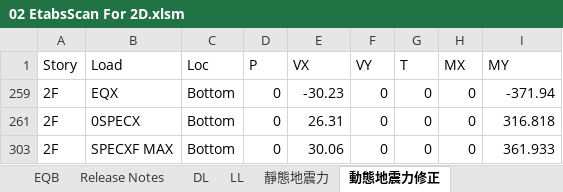
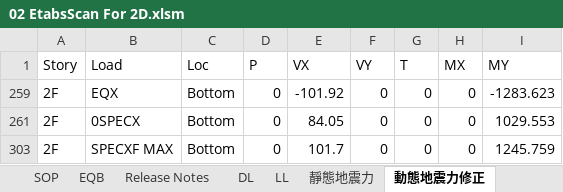
Before and after one commit to skyran1278/VbaProject, an Excel workbook: 20180126_SmartCut/Models/HighSeimic 4Floor 6M/02 EtabsScan For 2D.xlsm, sheet 動態地震力修正, drawn as a sheet; values as stored, in another font and other column widths than the file's, no borders; the diff names each change by its address in the sheet, - before the commit and + after, or states it on an @@ line.

```diff
--- a/20180126_SmartCut/Models/HighSeimic 4Floor 6M/02 EtabsScan For 2D.xlsm (sheet 動態地震力修正)
+++ b/20180126_SmartCut/Models/HighSeimic 4Floor 6M/02 EtabsScan For 2D.xlsm (sheet 動態地震力修正)
-E259 (VX): -30.23
+E259 (VX): -101.92
-I259 (MY): -371.94
+I259 (MY): -1283.623
-E261 (VX): 26.31
+E261 (VX): 84.05
-I261 (MY): 316.818
+I261 (MY): 1029.553
-E303 (VX): 30.06
+E303 (VX): 101.7
-I303 (MY): 361.933
+I303 (MY): 1245.759
```
Also changed, not shown: sheet Story Shears, sheet Scan, sheet Assembled Point Masses, sheet DL, sheet 靜態地震力, sheet Column, other sheet tabs, hidden cells, charts or pictures, 20180126_SmartCut/Models/HighSeimic 4Floor 6M/Concrete Design 2 - Beam Summary Data - ACI 318-05_IBC 2003.xlsx, 7 other files.
